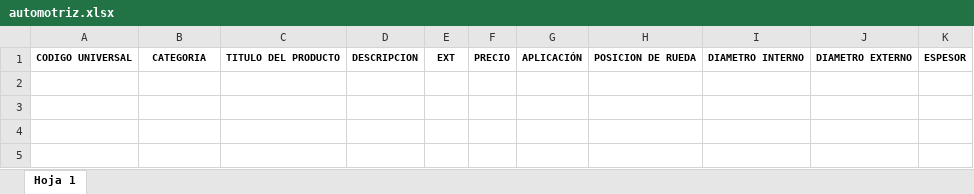
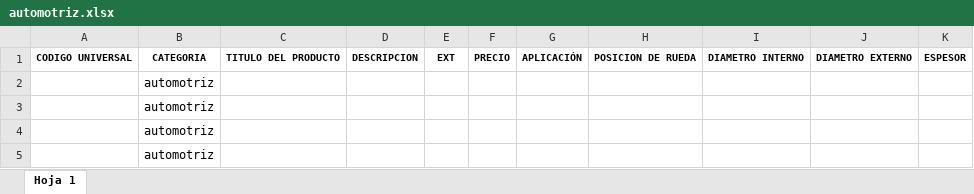
Before and after one commit to EutuxiaOxas/high_tech, an Excel workbook: public/formatos/automotriz.xlsx, sheet Hoja 1, drawn as a sheet; values as stored, in another font and other column widths than the file's, no borders; charts and pictures not drawn; the diff names each change by its address in the sheet, - before the commit and + after, or states it on an @@ line.

```diff
--- a/public/formatos/automotriz.xlsx (sheet Hoja 1)
+++ b/public/formatos/automotriz.xlsx (sheet Hoja 1)
+row 2:  | automotriz
+row 3:  | automotriz
+row 4:  | automotriz
+row 5:  | automotriz
```
Also changed, not shown: public/formatos/cadenas.xlsx, public/formatos/industrial.xlsx, 3 other files.
